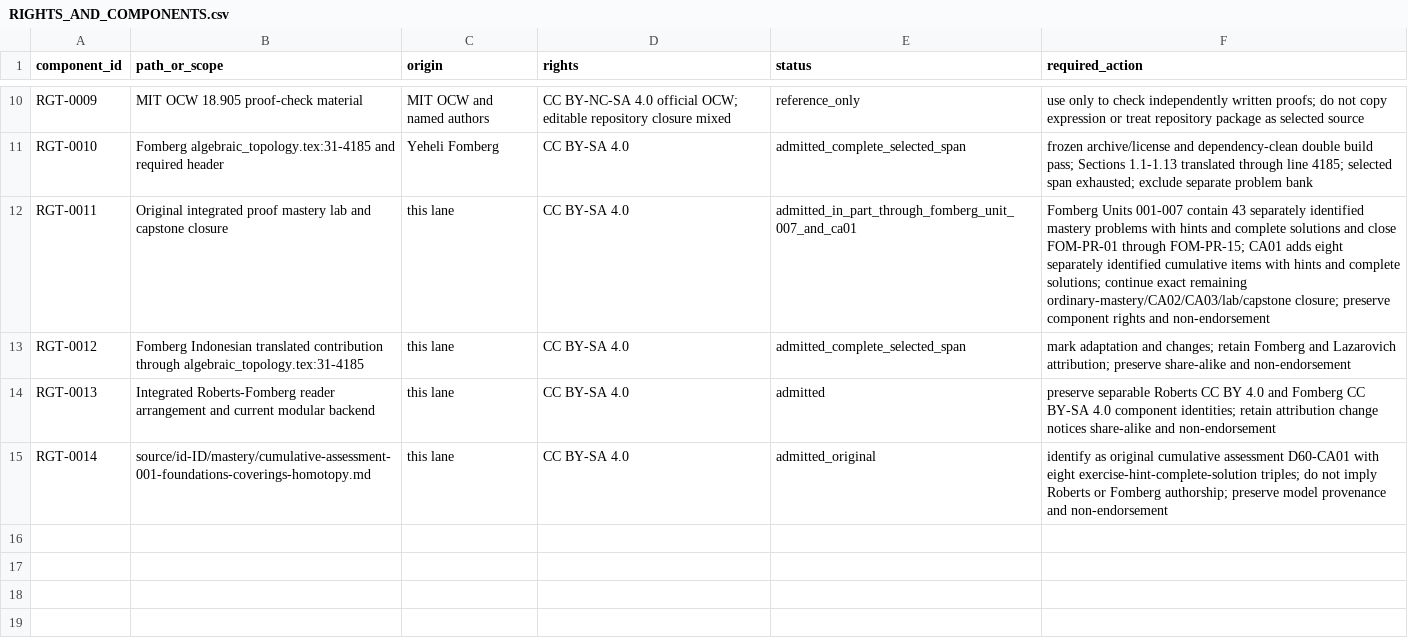
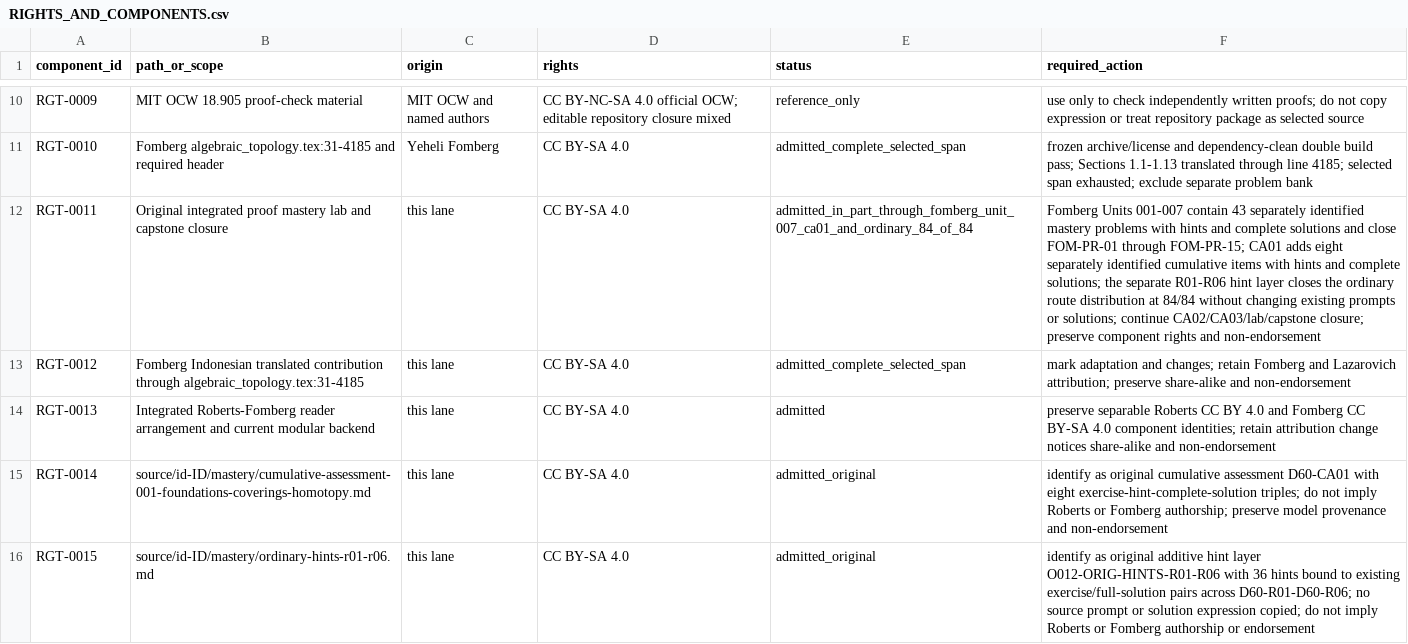
Before and after one commit to KokunoYumeto/algebraic-topology-id, a CSV file: 00_control/RIGHTS_AND_COMPONENTS.csv, drawn as a sheet; only a part is shown, gaps mark what is left out; the diff names each change by its address in the sheet, - before the commit and + after, or states it on an @@ line.

Commit message:
Publish ordinary mastery hints R01-R06

```diff
--- a/00_control/RIGHTS_AND_COMPONENTS.csv
+++ b/00_control/RIGHTS_AND_COMPONENTS.csv
-E12 (status): admitted_in_part_through_fomberg_unit_007_and_ca01
+E12 (status): admitted_in_part_through_fomberg_unit_007_ca01_and_ordinary_84_of_84
-F12 (required_action): …complete solutions; continue exact remaining ordinary-mastery/CA02/CA03/lab/capstone closure; preserve…
+F12 (required_action): …complete solutions; the separate R01-R06 hint layer closes the ordinary route distribution at 84/84 without changing existing prompts or solutions; continue CA02/CA03/lab/capstone closure; preserve…
+row 16: RGT-0015 | source/id-ID/mastery/ordinary-hints-r01-r06.md | this lane | CC BY-SA 4.0 | admitted_original | identify as original additive hint layer O012-ORIG-HINTS-R01-R06 with 36 hints bound to existing exercise/full-solution pairs across D60-R01-D60-R06; no source prompt or solution expression copied; do not imply Roberts or Fomberg authorship or endorsement
```
Also changed, not shown: 57 other files.
